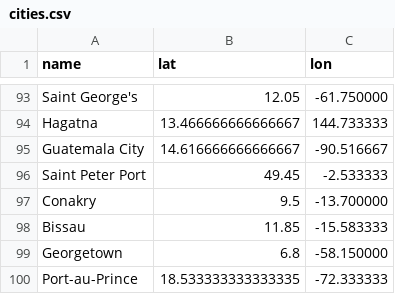
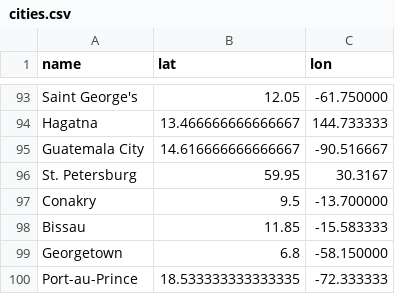
Before and after one commit to kurama720/Booking, a CSV file: docs/simulation_data/cities.csv, drawn as a sheet; only a part is shown, gaps mark what is left out; removed rows and columns are numbered as before the commit, all else as after; the diff names each change by its address in the sheet, - before the commit and + after, or states it on an @@ line.

Commit message:
Feature/YT-196-implement-auto-restoring-json-sities-data

```diff
--- a/docs/simulation_data/cities.csv
+++ b/docs/simulation_data/cities.csv
-row 96: Saint Peter Port | 49.45 | -2.533333
+row 96: St. Petersburg | 59.95 | 30.3167
```
Also changed, not shown: 2 other files.
